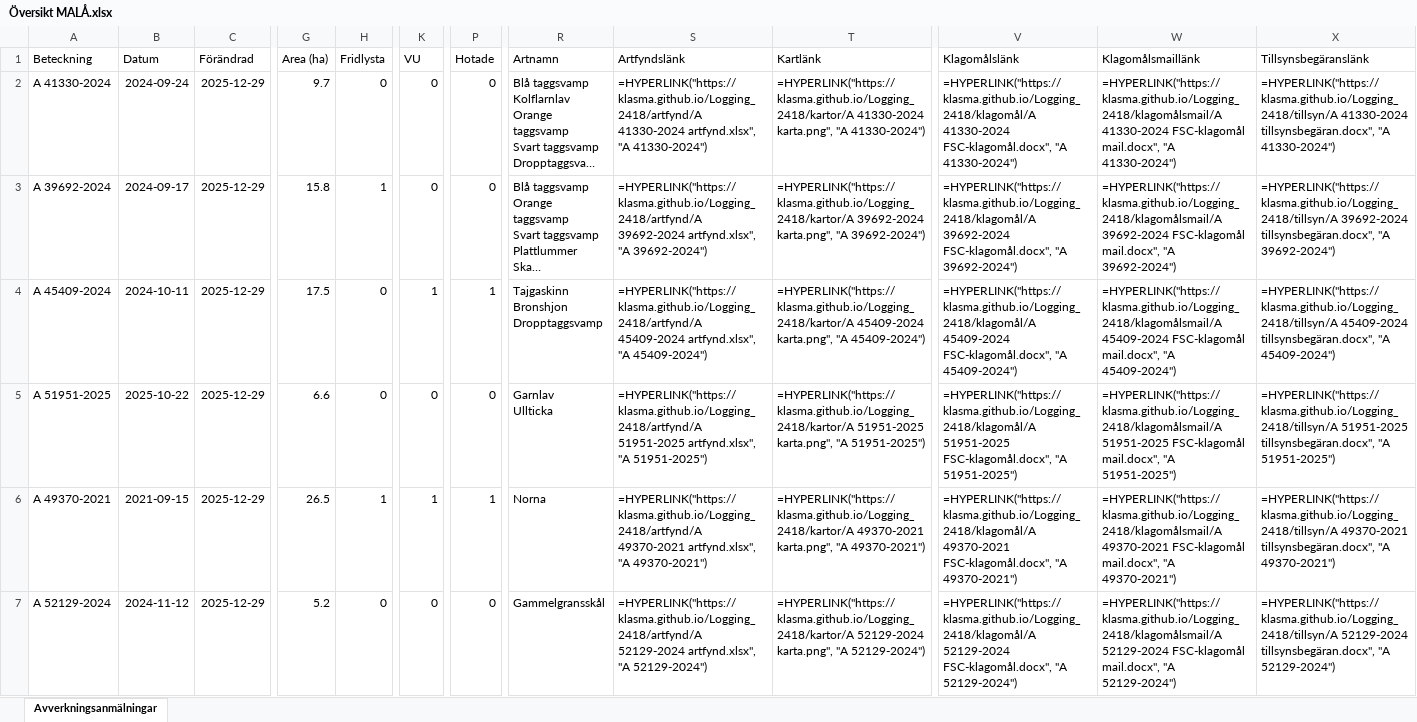
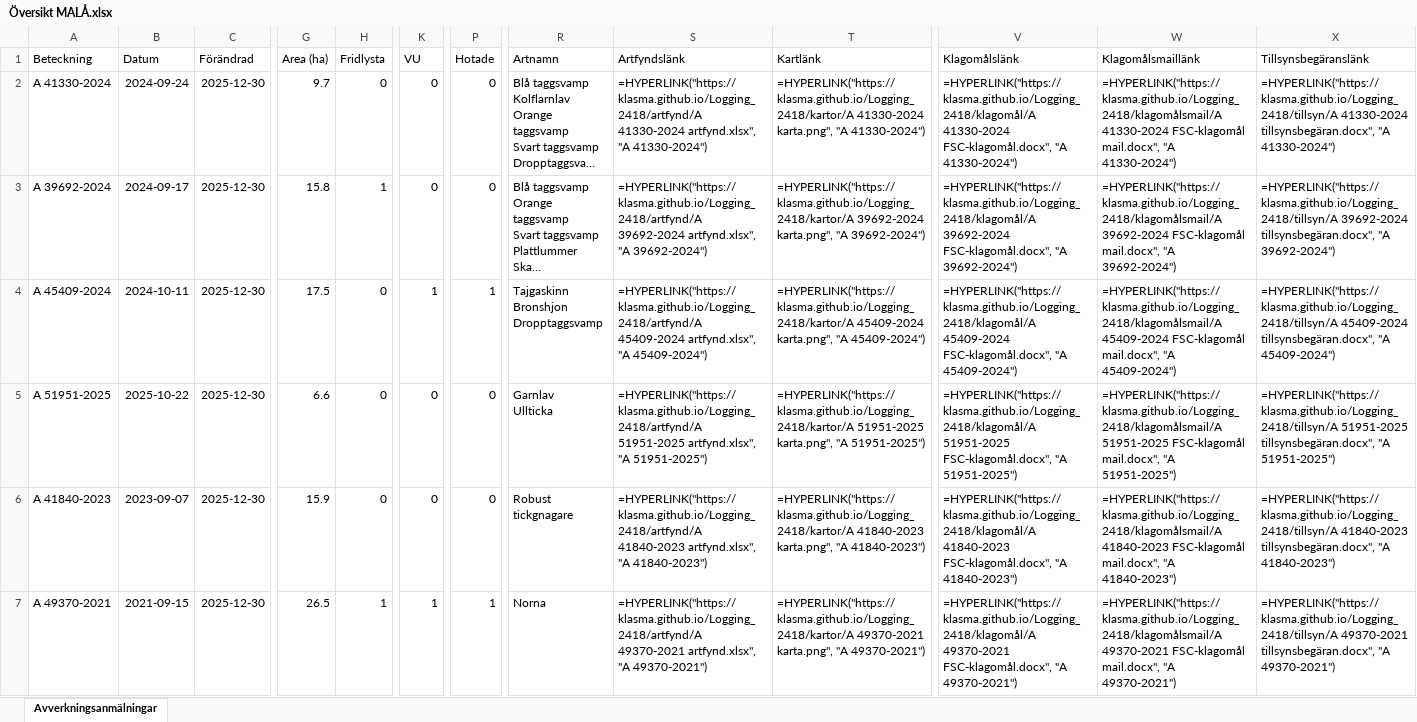
Before and after one commit to klasma/Logging_2418, an Excel workbook: Översikt MALÅ.xlsx, sheet Avverkningsanmälningar, drawn as a sheet; only a part is shown, gaps mark what is left out; long unchanged cells end in …; values as stored, in another font and other column widths than the file's, no borders; formulas without a stored value are shown as written; the diff covers the shown part only; the diff names each change by its address in the sheet, - before the commit and + after, or states it on an @@ line.

```diff
--- a/Översikt MALÅ.xlsx (sheet Avverkningsanmälningar)
+++ b/Översikt MALÅ.xlsx (sheet Avverkningsanmälningar)
-C2:C7 (Förändrad): 2025-12-29
+C2:C7 (Förändrad): 2025-12-30
-A6 (Beteckning): A 49370-2021
+A6 (Beteckning): A 41840-2023
-B6 (Datum): 2021-09-15
+B6 (Datum): 2023-09-07
-G6 (Area (ha)): 26.5
+G6 (Area (ha)): 15.9
-H6 (Fridlysta): 1
+H6 (Fridlysta): 0
-K6 (VU): 1
+K6 (VU): 0
-P6 (Hotade): 1
+P6 (Hotade): 0
-R6 (Artnamn): Norna
+R6 (Artnamn): Robust tickgnagare
-S6 (Artfyndslänk): =HYPERLINK("https://klasma.github.io/Logging_2418/artfynd/A 49370-2021 artfynd.xlsx", "A 49370-2021")
+S6 (Artfyndslänk): =HYPERLINK("https://klasma.github.io/Logging_2418/artfynd/A 41840-2023 artfynd.xlsx", "A 41840-2023")
-T6 (Kartlänk): =HYPERLINK("https://klasma.github.io/Logging_2418/kartor/A 49370-2021 karta.png", "A 49370-2021")
+T6 (Kartlänk): =HYPERLINK("https://klasma.github.io/Logging_2418/kartor/A 41840-2023 karta.png", "A 41840-2023")
-V6 (Klagomålslänk): =HYPERLINK("https://klasma.github.io/Logging_2418/klagomål/A 49370-2021 FSC-klagomål.docx", "A 49370-2021")
+V6 (Klagomålslänk): =HYPERLINK("https://klasma.github.io/Logging_2418/klagomål/A 41840-2023 FSC-klagomål.docx", "A 41840-2023")
-W6 (Klagomålsmaillänk): =HYPERLINK("https://klasma.github.io/Logging_2418/klagomålsmail/A 49370-2021 FSC-klagomål mail.docx", "A 49370-2021")
+W6 (Klagomålsmaillänk): =HYPERLINK("https://klasma.github.io/Logging_2418/klagomålsmail/A 41840-2023 FSC-klagomål mail.docx", "A 41840-2023")
-X6 (Tillsynsbegäranslänk): =HYPERLINK("https://klasma.github.io/Logging_2418/tillsyn/A 49370-2021 tillsynsbegäran.docx", "A 49370-2021")
+X6 (Tillsynsbegäranslänk): =HYPERLINK("https://klasma.github.io/Logging_2418/tillsyn/A 41840-2023 tillsynsbegäran.docx", "A 41840-2023")
-A7 (Beteckning): A 52129-2024
+A7 (Beteckning): A 49370-2021
-B7 (Datum): 2024-11-12
+B7 (Datum): 2021-09-15
-G7 (Area (ha)): 5.2
+G7 (Area (ha)): 26.5
-H7 (Fridlysta): 0
+H7 (Fridlysta): 1
-K7 (VU): 0
+K7 (VU): 1
-P7 (Hotade): 0
+P7 (Hotade): 1
-R7 (Artnamn): Gammelgransskål
+R7 (Artnamn): Norna
-S7 (Artfyndslänk): =HYPERLINK("https://klasma.github.io/Logging_2418/artfynd/A 52129-2024 artfynd.xlsx", "A 52129-2024")
+S7 (Artfyndslänk): =HYPERLINK("https://klasma.github.io/Logging_2418/artfynd/A 49370-2021 artfynd.xlsx", "A 49370-2021")
-T7 (Kartlänk): =HYPERLINK("https://klasma.github.io/Logging_2418/kartor/A 52129-2024 karta.png", "A 52129-2024")
+T7 (Kartlänk): =HYPERLINK("https://klasma.github.io/Logging_2418/kartor/A 49370-2021 karta.png", "A 49370-2021")
-V7 (Klagomålslänk): =HYPERLINK("https://klasma.github.io/Logging_2418/klagomål/A 52129-2024 FSC-klagomål.docx", "A 52129-2024")
+V7 (Klagomålslänk): =HYPERLINK("https://klasma.github.io/Logging_2418/klagomål/A 49370-2021 FSC-klagomål.docx", "A 49370-2021")
-W7 (Klagomålsmaillänk): =HYPERLINK("https://klasma.github.io/Logging_2418/klagomålsmail/A 52129-2024 FSC-klagomål mail.docx", "A 52129-2024")
+W7 (Klagomålsmaillänk): =HYPERLINK("https://klasma.github.io/Logging_2418/klagomålsmail/A 49370-2021 FSC-klagomål mail.docx", "A 49370-2021")
-X7 (Tillsynsbegäranslänk): =HYPERLINK("https://klasma.github.io/Logging_2418/tillsyn/A 52129-2024 tillsynsbegäran.docx", "A 52129-2024")
+X7 (Tillsynsbegäranslänk): =HYPERLINK("https://klasma.github.io/Logging_2418/tillsyn/A 49370-2021 tillsynsbegäran.docx", "A 49370-2021")
```
Also changed, not shown: 1762 edited cells elsewhere in this sheet, artfynd/A 41330-2024 artfynd.xlsx, artfynd/A 48895-2025 artfynd.xlsx, 54 other files.
